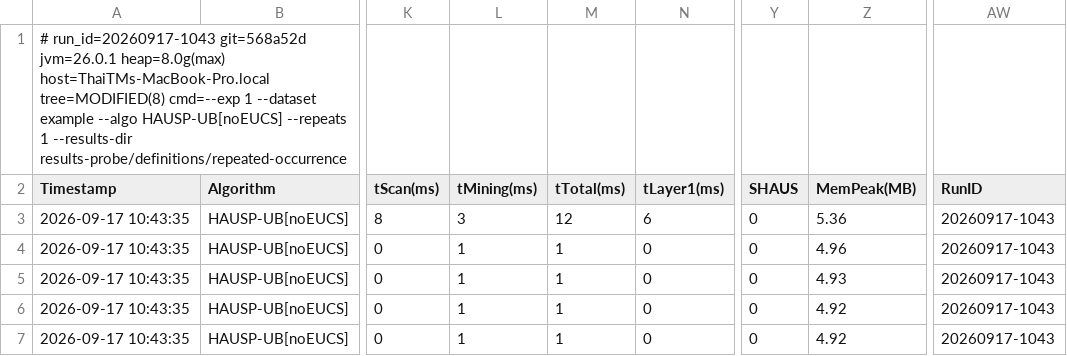
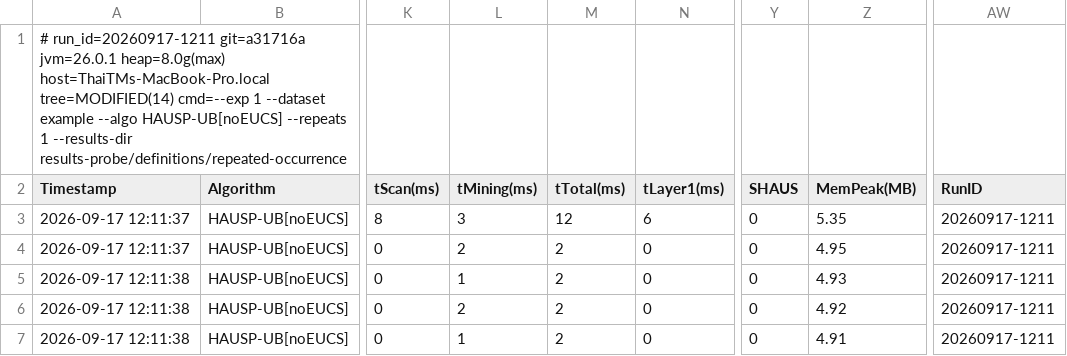
Before and after one commit to tran-minh-thai/incremental-hausp-mining, a CSV file: results-probe/definitions/repeated-occurrence/exp1/experiment1_tightness.csv, drawn as a sheet; only a part is shown, gaps mark what is left out; the diff names each change by its address in the sheet, - before the commit and + after, or states it on an @@ line.

```diff
--- a/results-probe/definitions/repeated-occurrence/exp1/experiment1_tightness.csv
+++ b/results-probe/definitions/repeated-occurrence/exp1/experiment1_tightness.csv
-A1 (Timestamp): # run_id=20260917-1043 git=568a52d jvm=26.0.1 heap=8.0g(max) host=ThaiTMs-MacBook-Pro.local tree=MODIFIED(8) cmd=--exp 1…
+A1 (Timestamp): # run_id=20260917-1211 git=a31716a jvm=26.0.1 heap=8.0g(max) host=ThaiTMs-MacBook-Pro.local tree=MODIFIED(14) cmd=--exp 1…
-A3:A4 (Timestamp): 2026-09-17 10:43:35
+A3:A4 (Timestamp): 2026-09-17 12:11:37
-Z3 (MemPeak(MB)): 5.36
+Z3 (MemPeak(MB)): 5.35
-AW3:AW7 (RunID): 20260917-1043
+AW3:AW7 (RunID): 20260917-1211
-L4 (tMining(ms)): 1
+L4 (tMining(ms)): 2
-M4:M7 (tTotal(ms)): 1
+M4:M7 (tTotal(ms)): 2
-Z4 (MemPeak(MB)): 4.96
+Z4 (MemPeak(MB)): 4.95
-A5:A7 (Timestamp): 2026-09-17 10:43:35
+A5:A7 (Timestamp): 2026-09-17 12:11:38
-L6 (tMining(ms)): 1
+L6 (tMining(ms)): 2
-Z7 (MemPeak(MB)): 4.92
+Z7 (MemPeak(MB)): 4.91
```
Also changed, not shown: results-probe/definitions/all-equal/exp1/experiment1_tightness.csv, results-probe/definitions/i-extension-chain/exp1/experiment1_tightness.csv, 16 other files.
